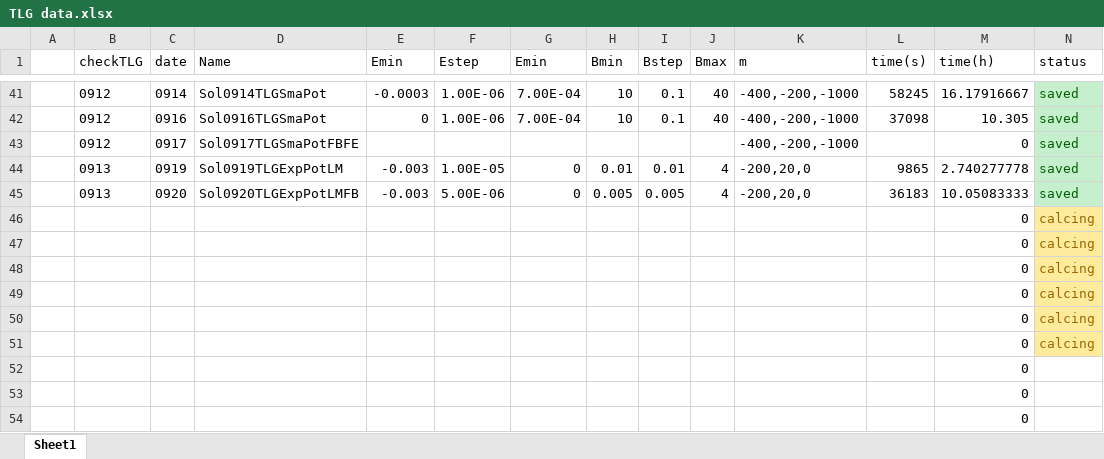
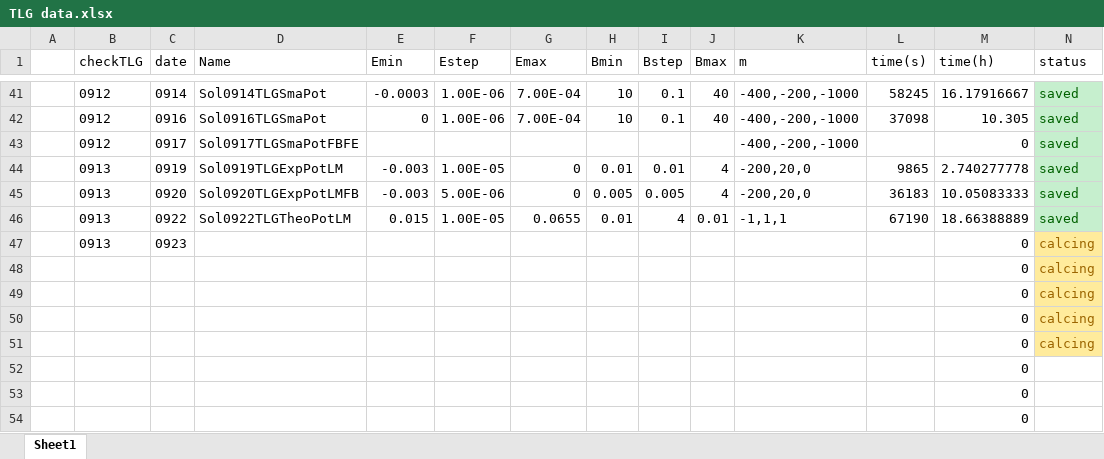
Before and after one commit to QDLatIIIS/GQDProject, an Excel workbook: TLGAnalyticTheory/data/MMAdata/TLG data.xlsx, sheet Sheet1, drawn as a sheet; only a part is shown, gaps mark what is left out; values as stored, in another font and other column widths than the file's, no borders; removed rows and columns are numbered as before the commit, all else as after; rows hold the shown columns only; the diff names each change by its address in the sheet, - before the commit and + after, or states it on an @@ line.

```diff
--- a/TLGAnalyticTheory/data/MMAdata/TLG data.xlsx (sheet Sheet1)
+++ b/TLGAnalyticTheory/data/MMAdata/TLG data.xlsx (sheet Sheet1)
-G1: Emin
+G1: Emax
-row 46:  |  |  |  |  |  |  |  |  |  |  |  | 0 | calcing
-row 47:  |  |  |  |  |  |  |  |  |  |  |  | 0 | calcing
+row 46:  | 0913 | 0922 | Sol0922TLGTheoPotLM | 0.015 | 1.00E-05 | 0.0655 | 0.01 | 4 | 0.01 | -1,1,1 | 67190 | 18.66388889 | saved
+row 47:  | 0913 | 0923 |  |  |  |  |  |  |  |  |  | 0 | calcing
```
Also changed, not shown: 3 other files.
